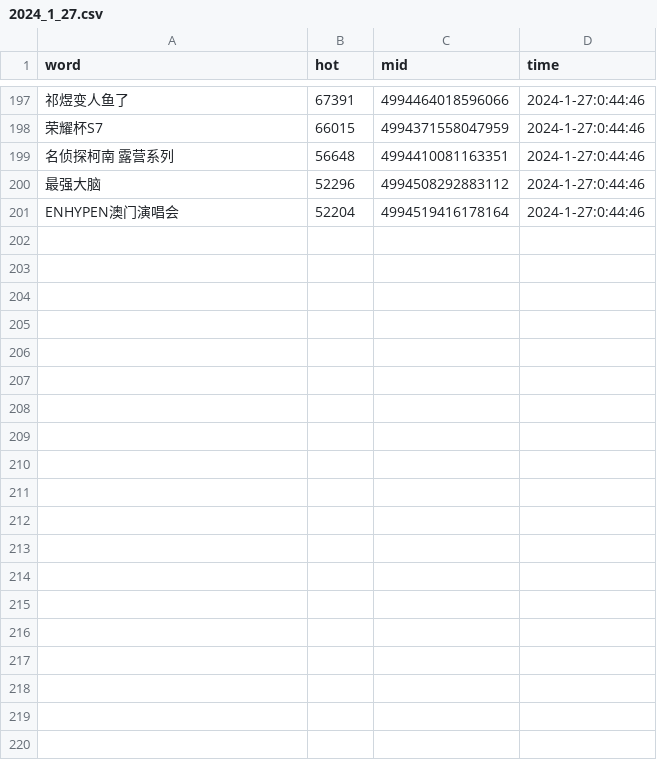
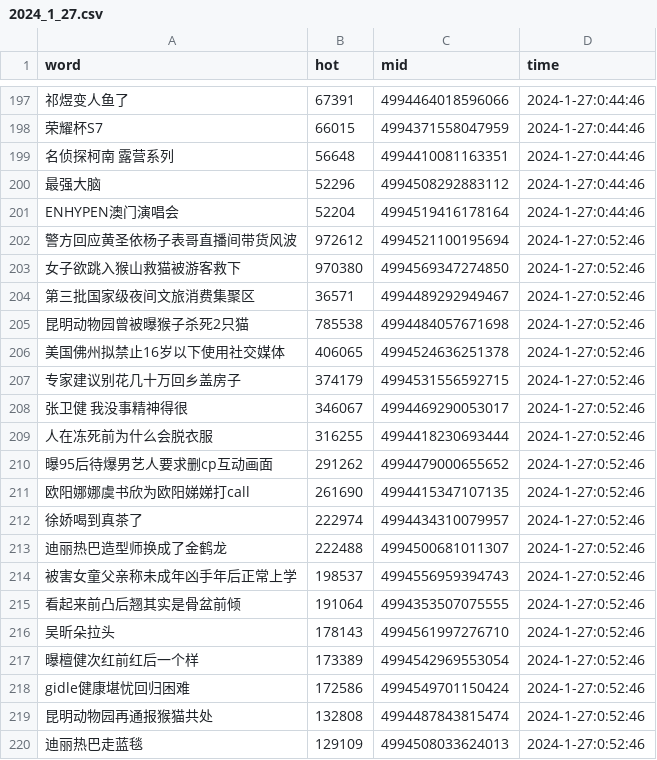
Before and after one commit to Euclid-Jie/weibo_hotlist, a CSV file: hotlist/2024_1_27.csv, drawn as a sheet; only a part is shown, gaps mark what is left out; the diff covers the shown part only; the diff names each change by its address in the sheet, - before the commit and + after, or states it on an @@ line.

Commit message:
craw_5minly_2024-01-26 16:52

```diff
--- a/hotlist/2024_1_27.csv
+++ b/hotlist/2024_1_27.csv
+row 202: 警方回应黄圣依杨子表哥直播间带货风波 | 972612 | 4994521100195694 | 2024-1-27:0:52:46
+row 203: 女子欲跳入猴山救猫被游客救下 | 970380 | 4994569347274850 | 2024-1-27:0:52:46
+row 204: 第三批国家级夜间文旅消费集聚区 | 36571 | 4994489292949467 | 2024-1-27:0:52:46
+row 205: 昆明动物园曾被曝猴子杀死2只猫 | 785538 | 4994484057671698 | 2024-1-27:0:52:46
+row 206: 美国佛州拟禁止16岁以下使用社交媒体 | 406065 | 4994524636251378 | 2024-1-27:0:52:46
+row 207: 专家建议别花几十万回乡盖房子 | 374179 | 4994531556592715 | 2024-1-27:0:52:46
+row 208: 张卫健 我没事精神得很 | 346067 | 4994469290053017 | 2024-1-27:0:52:46
+row 209: 人在冻死前为什么会脱衣服 | 316255 | 4994418230693444 | 2024-1-27:0:52:46
+row 210: 曝95后待爆男艺人要求删cp互动画面 | 291262 | 4994479000655652 | 2024-1-27:0:52:46
+row 211: 欧阳娜娜虞书欣为欧阳娣娣打call | 261690 | 4994415347107135 | 2024-1-27:0:52:46
+row 212: 徐娇喝到真茶了 | 222974 | 4994434310079957 | 2024-1-27:0:52:46
+row 213: 迪丽热巴造型师换成了金鹤龙 | 222488 | 4994500681011307 | 2024-1-27:0:52:46
+row 214: 被害女童父亲称未成年凶手年后正常上学 | 198537 | 4994556959394743 | 2024-1-27:0:52:46
+row 215: 看起来前凸后翘其实是骨盆前倾 | 191064 | 4994353507075555 | 2024-1-27:0:52:46
+row 216: 吴昕朵拉头 | 178143 | 4994561997276710 | 2024-1-27:0:52:46
+row 217: 曝檀健次红前红后一个样 | 173389 | 4994542969553054 | 2024-1-27:0:52:46
+row 218: gidle健康堪忧回归困难 | 172586 | 4994549701150424 | 2024-1-27:0:52:46
+row 219: 昆明动物园再通报猴猫共处 | 132808 | 4994487843815474 | 2024-1-27:0:52:46
+row 220: 迪丽热巴走蓝毯 | 129109 | 4994508033624013 | 2024-1-27:0:52:46
```
Also changed, not shown: 31 added rows elsewhere in this file.
